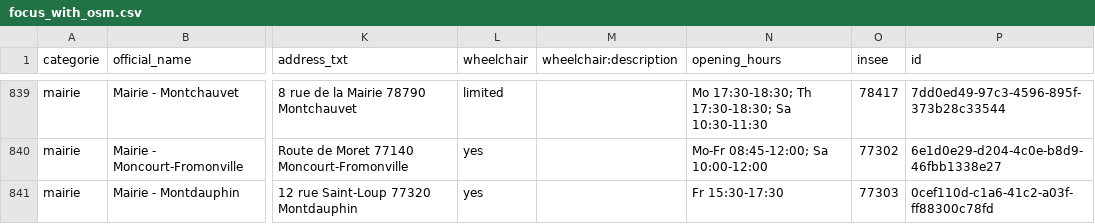
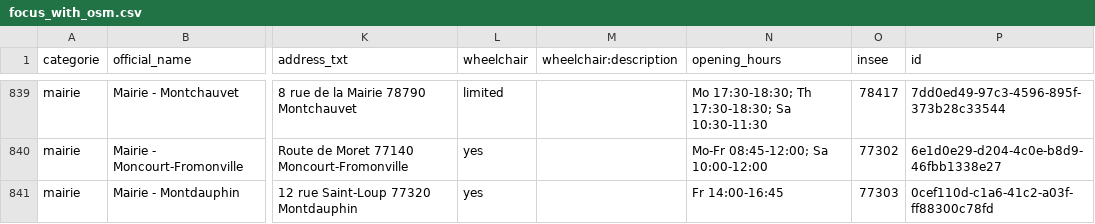
Before and after one commit to nlehuby/sepuqu, a CSV file: focus_with_osm.csv, drawn as a sheet; only a part is shown, gaps mark what is left out; the diff covers the shown part only; the diff names each change by its address in the sheet, - before the commit and + after, or states it on an @@ line.

```diff
--- a/focus_with_osm.csv
+++ b/focus_with_osm.csv
-N841 (opening_hours): Fr 15:30-17:30
+N841 (opening_hours): Fr 14:00-16:45
```
Also changed, not shown: 13 edited cells elsewhere in this file.
